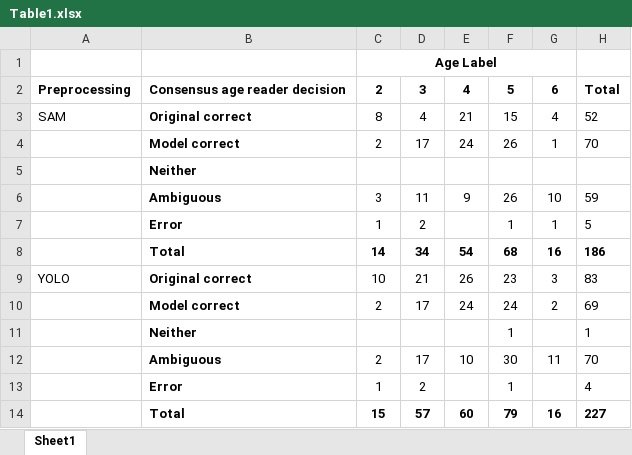
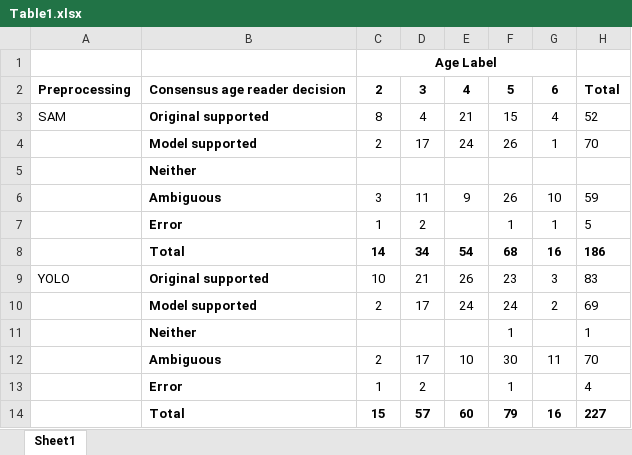
Before and after one commit to PSMFC-FIN/chumputer-manuscript, an Excel workbook: CJFAS-Submission/Tables/Table1.xlsx, sheet Sheet1, drawn as a sheet; values as stored, in another font and other column widths than the file's, no borders; the diff names each change by its address in the sheet, - before the commit and + after, or states it on an @@ line.

```diff
--- a/CJFAS-Submission/Tables/Table1.xlsx (sheet Sheet1)
+++ b/CJFAS-Submission/Tables/Table1.xlsx (sheet Sheet1)
-B3: Original correct
+B3: Original supported
-B4: Model correct
+B4: Model supported
-B9: Original correct
+B9: Original supported
-B10: Model correct
+B10: Model supported
```
Also changed, not shown: 4 other files.
